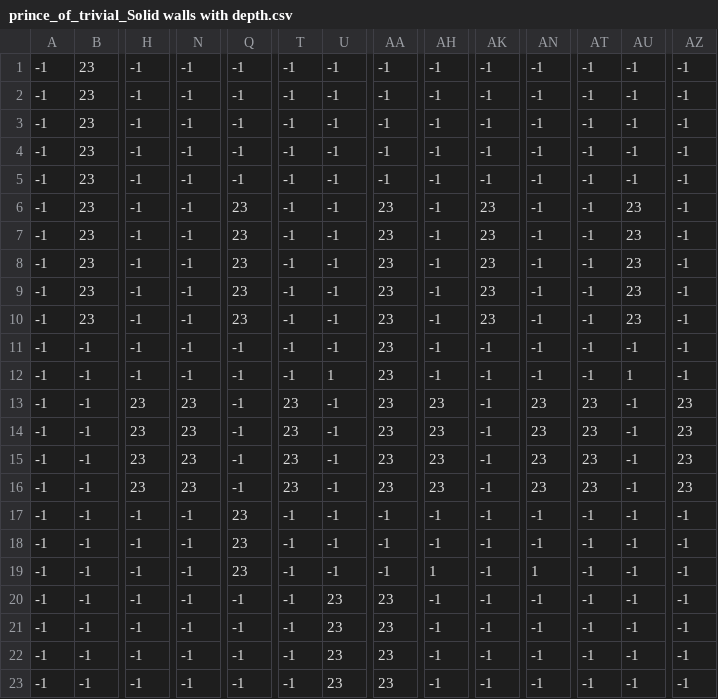
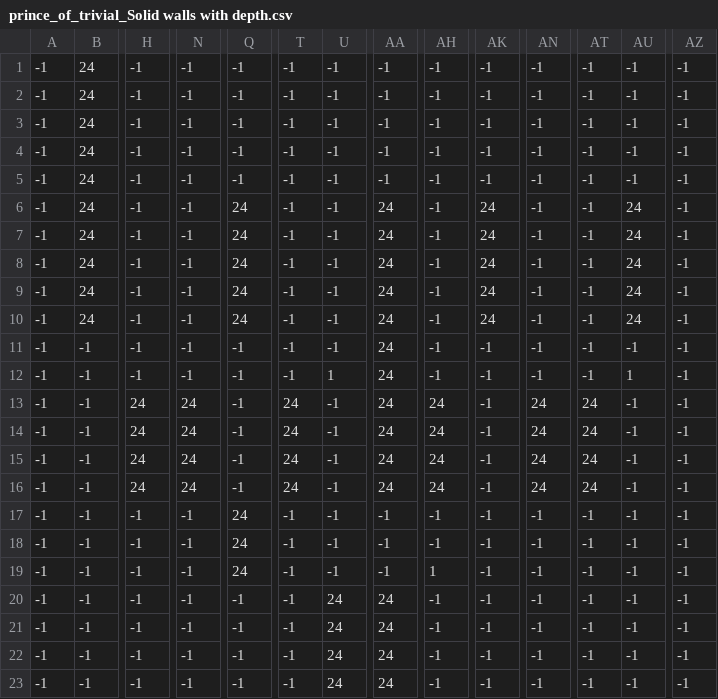
Before and after one commit to kredes/the-fresh-prince-of-persia, a CSV file: src/the-fresh-prince-of-persia/levels/trivial/prince_of_trivial_Solid walls with depth.csv, drawn as a sheet; only a part is shown, gaps mark what is left out; the diff covers the shown part only; the diff names each change by its address in the sheet, - before the commit and + after, or states it on an @@ line.

```diff
--- a/src/the-fresh-prince-of-persia/levels/trivial/prince_of_trivial_Solid walls with depth.csv
+++ b/src/the-fresh-prince-of-persia/levels/trivial/prince_of_trivial_Solid walls with depth.csv
-B1:B10: 23
+B1:B10: 24
-Q6:Q10: 23
+Q6:Q10: 24
-AA6:AA16: 23
+AA6:AA16: 24
-AK6:AK10: 23
+AK6:AK10: 24
-AU6:AU10: 23
+AU6:AU10: 24
-H13:H16: 23
+H13:H16: 24
-N13:N16: 23
+N13:N16: 24
-T13:T16: 23
+T13:T16: 24
-AH13:AH16: 23
+AH13:AH16: 24
-AN13:AN16: 23
+AN13:AN16: 24
-AT13:AT16: 23
+AT13:AT16: 24
-AZ13:AZ16: 23
+AZ13:AZ16: -1
-Q17:Q19: 23
+Q17:Q19: 24
-AN19: 1
+AN19: -1
-U20:U23: 23
+U20:U23: 24
-AA20:AA23: 23
+AA20:AA23: 24
```
Also changed, not shown: 16 edited cells elsewhere in this file, src/the-fresh-prince-of-persia/levels/trivial/prince_of_trivial_Floor.csv, src/the-fresh-prince-of-persia/levels/trivial/prince_of_trivial_Solid walls.csv, 5 other files.
